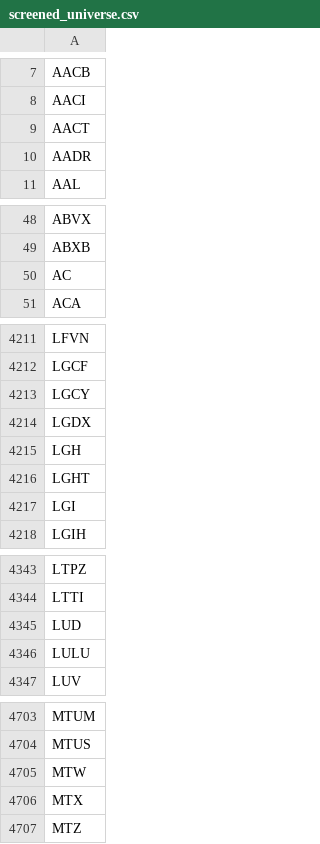
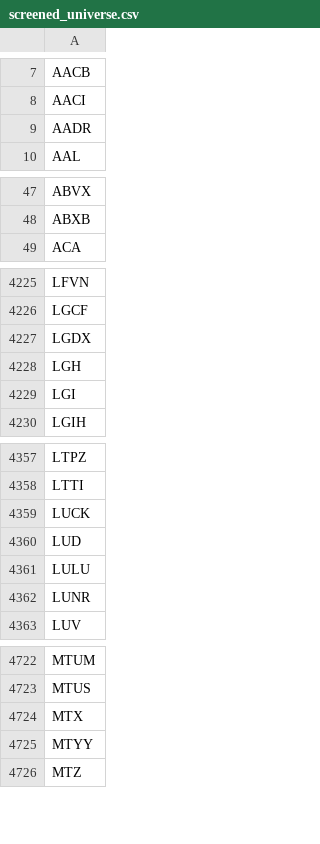
Before and after one commit to brillafresa/Momentum, a CSV file: screened_universe.csv, drawn as a sheet; only a part is shown, gaps mark what is left out; removed rows and columns are numbered as before the commit, all else as after; the diff covers the shown part only; the diff names each change by its address in the sheet, - before the commit and + after, or states it on an @@ line.

```diff
--- a/screened_universe.csv
+++ b/screened_universe.csv
-row 9: AACT
-row 50: AC
-row 4213: LGCY
-row 4216: LGHT
+row 4359: LUCK
+row 4362: LUNR
-row 4705: MTW
+row 4725: MTYY
```
Also changed, not shown: 70 added rows, 50 removed rows and 3 edited cells elsewhere in this file, watchlist.csv, 5 other files.
